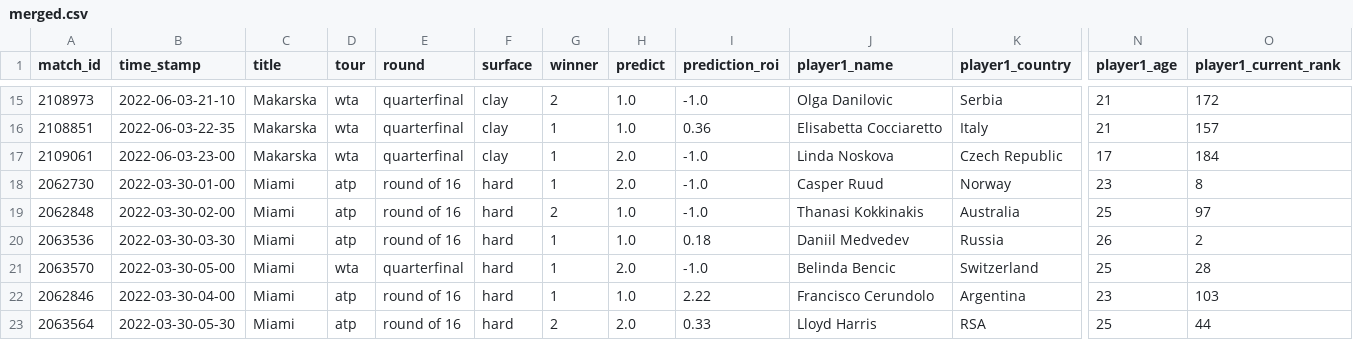
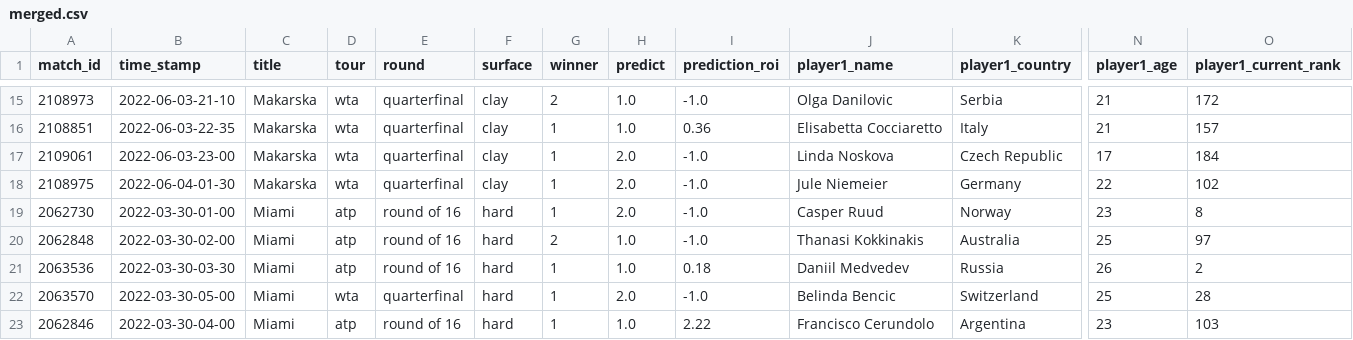
Before and after one commit to ebijun1007/tennis_major_tour_scraper, a CSV file: merged.csv, drawn as a sheet; only a part is shown, gaps mark what is left out; the shorter side is filled out with more unchanged rows; rows hold the shown columns only; the diff names each change by its address in the sheet, - before the commit and + after, or states it on an @@ line.

```diff
--- a/merged.csv
+++ b/merged.csv
+row 18: 2108975 | 2022-06-04-01-30 | Makarska | wta | quarterfinal | clay | 1 | 2.0 | -1.0 | Jule Niemeier | Germany | 22 | 102
```
Also changed, not shown: data/2022-06-03.csv, data/next_48_hours_match.csv, 2 other files.
